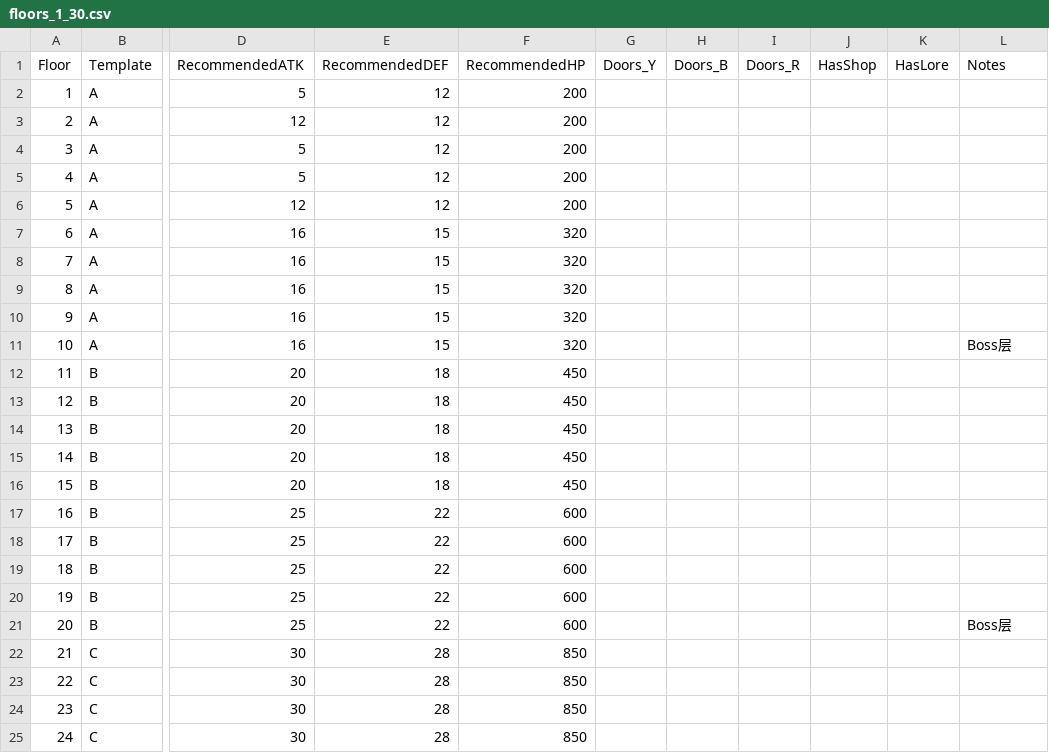
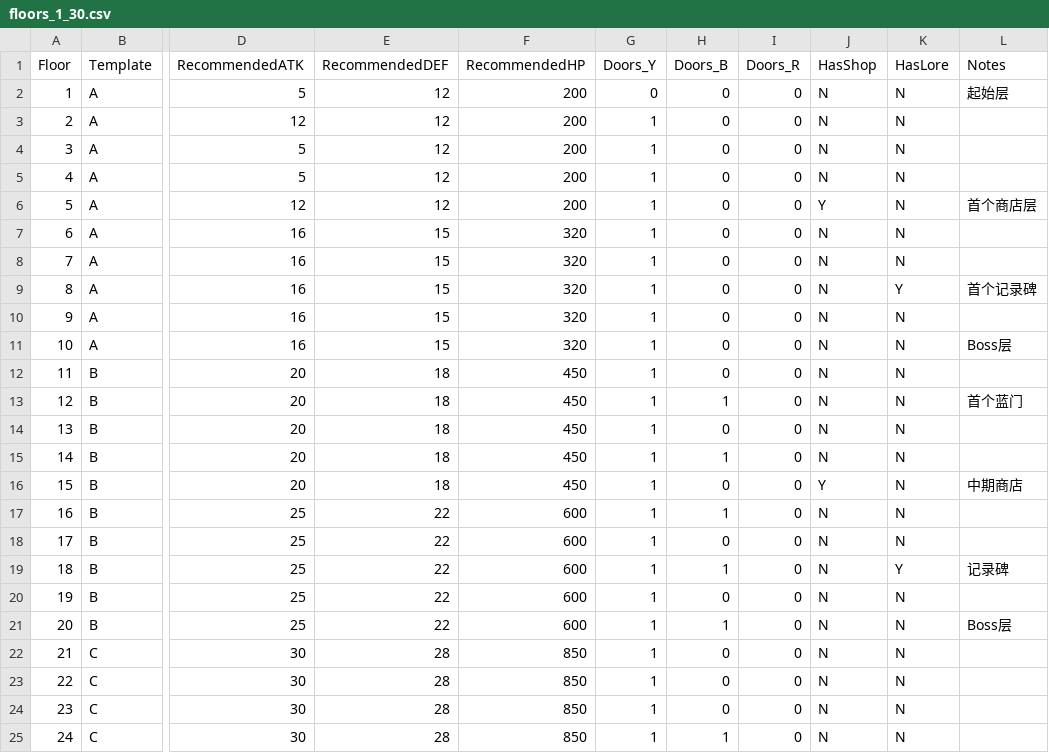
Before and after one commit to yuanzhengjie/-Echoes_of_the_Inverted_Tower_doc, a CSV file: converted/floors_1_30.csv, drawn as a sheet; only a part is shown, gaps mark what is left out; the diff covers the shown part only; the diff names each change by its address in the sheet, - before the commit and + after, or states it on an @@ line.

Commit message:
feat: 添加策划文档补充模板
新增文件:
- PlayerConfig.csv: 玩家初始属性配置
- ShopOffers.csv: 商店售卖配置
- DoorConfig.csv: 门消耗规则配置
- EnemyNameCorrections.csv: 敌人名称OCR校对表
- GameMechanics.md: 游戏机制说明文档

更新文件:
- floors_1_30.csv: 补充门数量/商店/记录碑字段
- README.md: 更新文件索引

所有 NeedsConfirm=Y 的数据需要策划确认

```diff
--- a/converted/floors_1_30.csv
+++ b/converted/floors_1_30.csv
-G2 (Doors_Y): (empty)
+G2 (Doors_Y): 0
-H2:H12 (Doors_B): (empty)
+H2:H12 (Doors_B): 0
-I2:I25 (Doors_R): (empty)
+I2:I25 (Doors_R): 0
-J2:J5 (HasShop): (empty)
+J2:J5 (HasShop): N
-K2:K8 (HasLore): (empty)
+K2:K8 (HasLore): N
-L2 (Notes): (empty)
+L2 (Notes): 起始层
-G3:G25 (Doors_Y): (empty)
+G3:G25 (Doors_Y): 1
-J6 (HasShop): (empty)
+J6 (HasShop): Y
-L6 (Notes): (empty)
+L6 (Notes): 首个商店层
-J7:J15 (HasShop): (empty)
+J7:J15 (HasShop): N
-K9 (HasLore): (empty)
+K9 (HasLore): Y
-L9 (Notes): (empty)
+L9 (Notes): 首个记录碑
-K10:K18 (HasLore): (empty)
+K10:K18 (HasLore): N
-H13 (Doors_B): (empty)
+H13 (Doors_B): 1
-L13 (Notes): (empty)
+L13 (Notes): 首个蓝门
-H14 (Doors_B): (empty)
+H14 (Doors_B): 0
-H15 (Doors_B): (empty)
+H15 (Doors_B): 1
-H16 (Doors_B): (empty)
+H16 (Doors_B): 0
-J16 (HasShop): (empty)
+J16 (HasShop): Y
-L16 (Notes): (empty)
+L16 (Notes): 中期商店
-H17 (Doors_B): (empty)
+H17 (Doors_B): 1
-J17:J25 (HasShop): (empty)
+J17:J25 (HasShop): N
-H18 (Doors_B): (empty)
+H18 (Doors_B): 0
-H19 (Doors_B): (empty)
+H19 (Doors_B): 1
-K19 (HasLore): (empty)
+K19 (HasLore): Y
-L19 (Notes): (empty)
+L19 (Notes): 记录碑
-H20 (Doors_B): (empty)
+H20 (Doors_B): 0
-K20:K25 (HasLore): (empty)
+K20:K25 (HasLore): N
-H21 (Doors_B): (empty)
+H21 (Doors_B): 1
-H22:H24 (Doors_B): (empty)
+H22:H24 (Doors_B): 0
-H25 (Doors_B): (empty)
+H25 (Doors_B): 1
```
Also changed, not shown: 34 edited cells elsewhere in this file, 6 other files.
